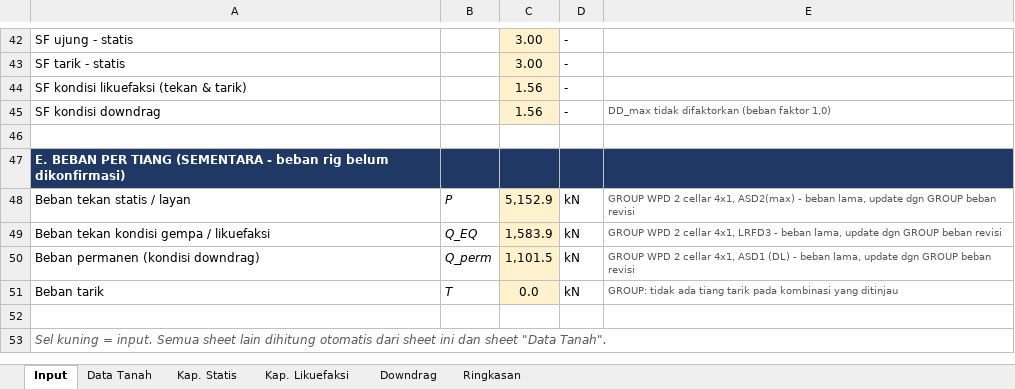
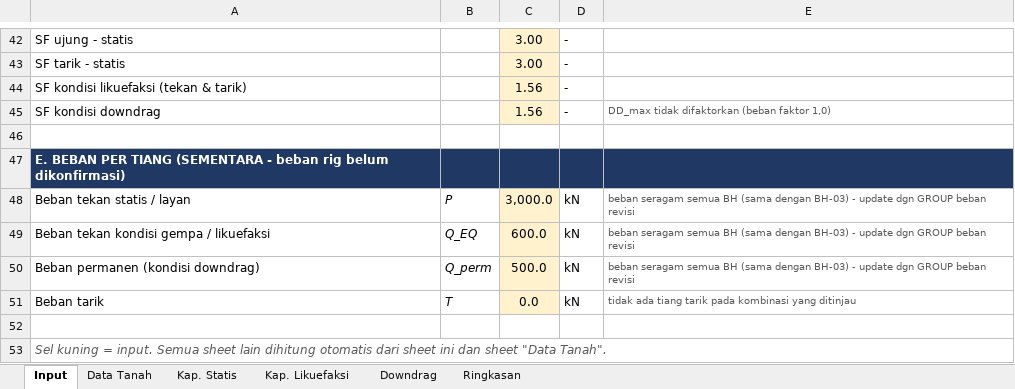
Before and after one commit to dekapeee13/Demooo, an Excel workbook: deliverables/PBCP-BH-01_rev4.xlsx, sheet Input, drawn as a sheet; only a part is shown, gaps mark what is left out; values as stored, in another font and other column widths than the file's, no borders; the diff names each change by its address in the sheet, - before the commit and + after, or states it on an @@ line.

```diff
--- a/deliverables/PBCP-BH-01_rev4.xlsx (sheet Input)
+++ b/deliverables/PBCP-BH-01_rev4.xlsx (sheet Input)
-C48: 5,152.9
+C48: 3,000.0
-E48: GROUP WPD 2 cellar 4x1, ASD2(max) - beban lama, update dgn…
+E48: beban seragam semua BH (sama dengan BH-03) - update dgn…
-C49: 1,583.9
+C49: 600.0
-E49: GROUP WPD 2 cellar 4x1, LRFD3 - beban lama, update dgn…
+E49: beban seragam semua BH (sama dengan BH-03) - update dgn…
-C50: 1,101.5
+C50: 500.0
-E50: GROUP WPD 2 cellar 4x1, ASD1 (DL) - beban lama, update dgn…
+E50: beban seragam semua BH (sama dengan BH-03) - update dgn…
-E51: GROUP: tidak ada…
+E51: tidak ada…
```
Also changed, not shown: deliverables/PBCP-BH-02_rev4.xlsx, deliverables/PBCP-BH-03_rev4.xlsx, 3 other files.
